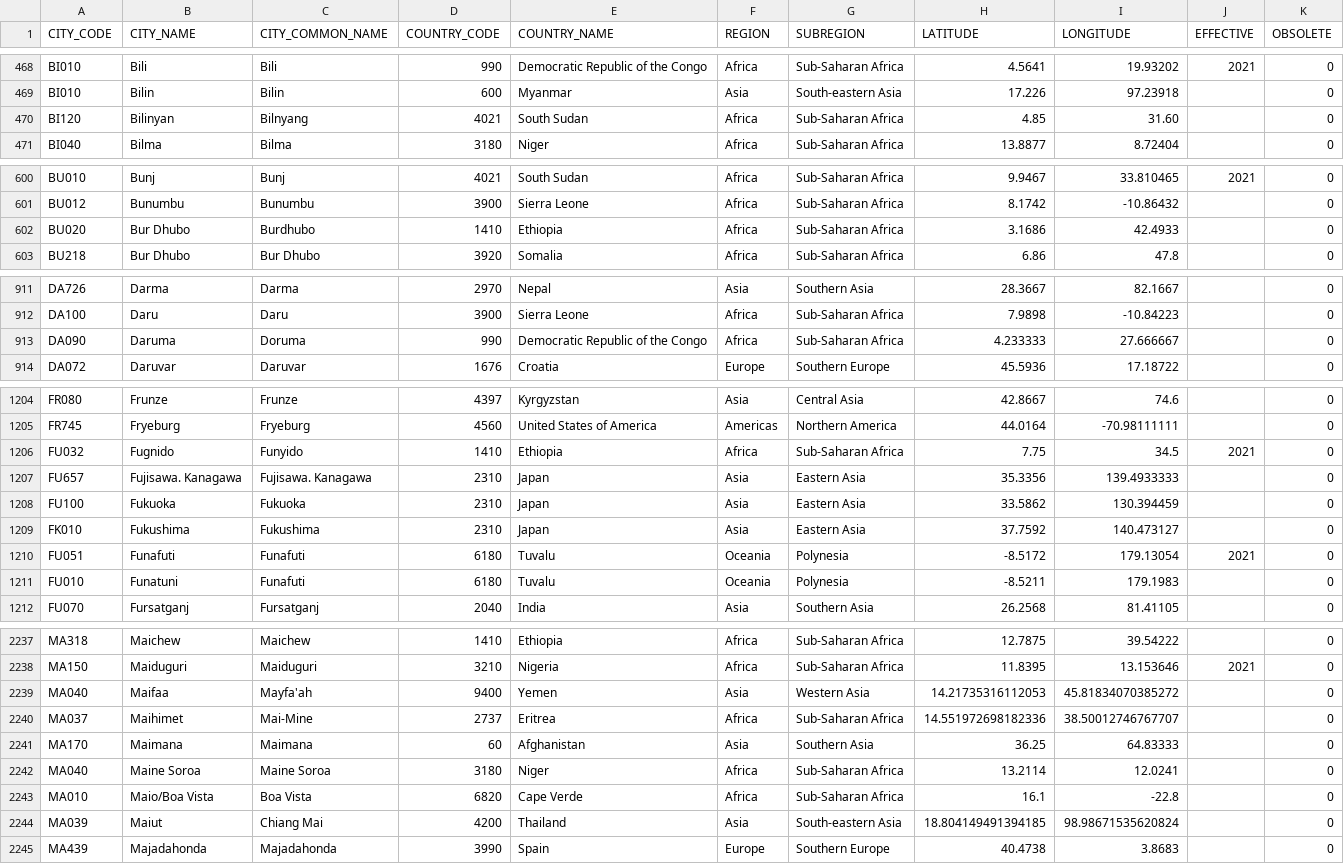
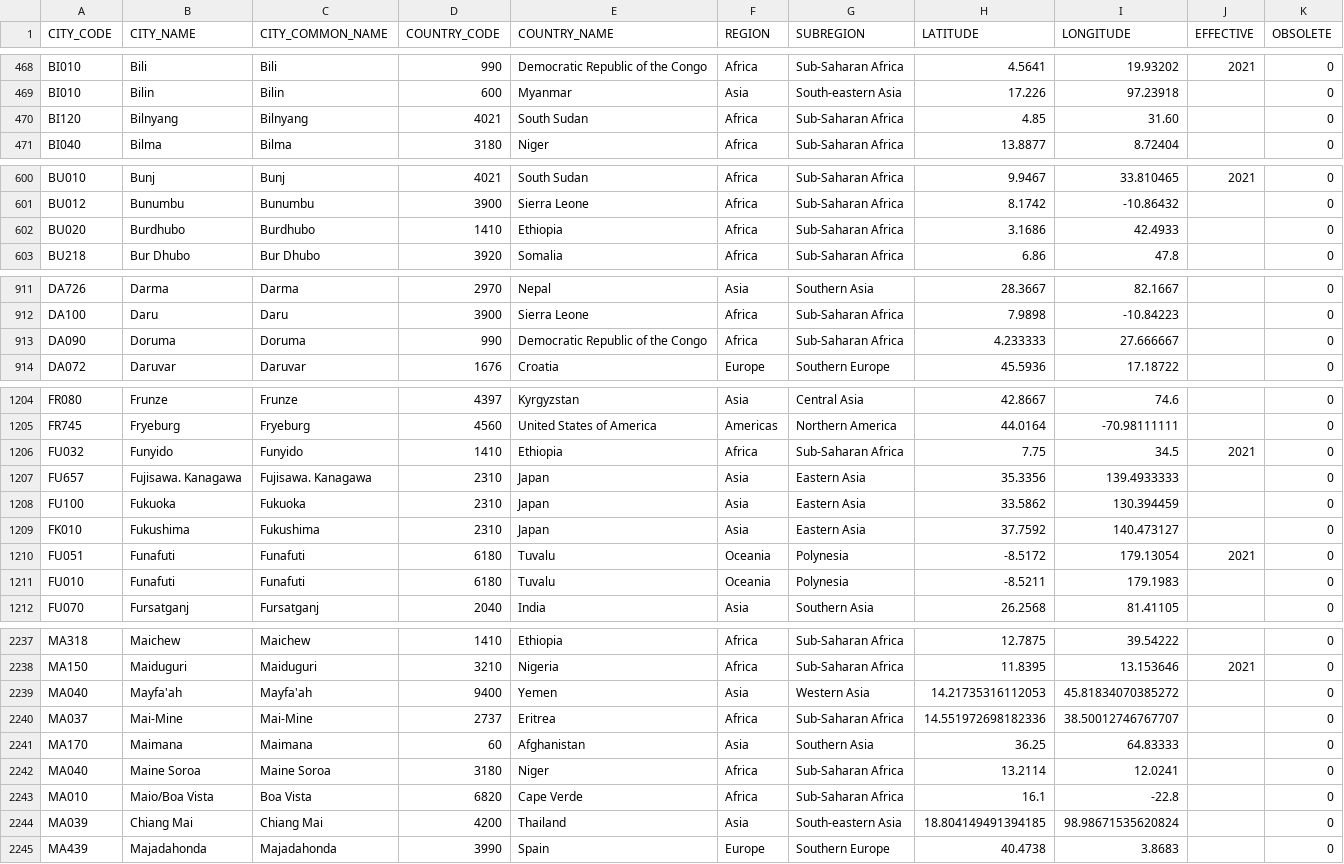
Before and after one commit to CEB-HLCM/HR-Public-Codes, a CSV file: DSCITYCD.csv, drawn as a sheet; only a part is shown, gaps mark what is left out; the diff covers the shown part only.

Commit message:
Updated DSCITYCD

```diff
--- a/DSCITYCD.csv
+++ b/DSCITYCD.csv
@@ -469,3 +469,3 @@ BI010,Bili,Bili,990,Democratic Republic of the Congo,Africa,Sub-Saharan Africa,4
 BI010,Bilin,Bilin,600,Myanmar,Asia,South-eastern Asia,17.226,97.23918,,0
-BI120,Bilinyan,Bilnyang,4021,South Sudan,Africa,Sub-Saharan Africa,4.85,31.60,,0
+BI120,Bilnyang,Bilnyang,4021,South Sudan,Africa,Sub-Saharan Africa,4.85,31.60,,0
 BI040,Bilma,Bilma,3180,Niger,Africa,Sub-Saharan Africa,13.8877,8.72404,,0
@@ -601,3 +601,3 @@ BU010,Bunj,Bunj,4021,South Sudan,Africa,Sub-Saharan Africa,9.9467,33.810465,2021
 BU012,Bunumbu,Bunumbu,3900,Sierra Leone,Africa,Sub-Saharan Africa,8.1742,-10.86432,,0
-BU020,Bur Dhubo,Burdhubo,1410,Ethiopia,Africa,Sub-Saharan Africa,3.1686,42.4933,,0
+BU020,Burdhubo,Burdhubo,1410,Ethiopia,Africa,Sub-Saharan Africa,3.1686,42.4933,,0
 BU218,Bur Dhubo,Bur Dhubo,3920,Somalia,Africa,Sub-Saharan Africa,6.86,47.8,,0
@@ -912,3 +912,3 @@ DA726,Darma,Darma,2970,Nepal,Asia,Southern Asia,28.3667,82.1667,,0
 DA100,Daru,Daru,3900,Sierra Leone,Africa,Sub-Saharan Africa,7.9898,-10.84223,,0
-DA090,Daruma,Doruma,990,Democratic Republic of the Congo,Africa,Sub-Saharan Africa,4.233333,27.666667,,0
+DA090,Doruma,Doruma,990,Democratic Republic of the Congo,Africa,Sub-Saharan Africa,4.233333,27.666667,,0
 DA072,Daruvar,Daruvar,1676,Croatia,Europe,Southern Europe,45.5936,17.18722,,0
@@ -1205,3 +1205,3 @@ FR080,Frunze,Frunze,4397,Kyrgyzstan,Asia,Central Asia,42.8667,74.6,,0
 FR745,Fryeburg,Fryeburg,4560,United States of America,Americas,Northern America,44.0164,-70.98111111,,0
-FU032,Fugnido,Funyido,1410,Ethiopia,Africa,Sub-Saharan Africa,7.75,34.5,2021,0
+FU032,Funyido,Funyido,1410,Ethiopia,Africa,Sub-Saharan Africa,7.75,34.5,2021,0
 FU657,Fujisawa. Kanagawa,Fujisawa. Kanagawa,2310,Japan,Asia,Eastern Asia,35.3356,139.4933333,,0
@@ -1210,3 +1210,3 @@ FK010,Fukushima,Fukushima,2310,Japan,Asia,Eastern Asia,37.7592,140.473127,,0
 FU051,Funafuti,Funafuti,6180,Tuvalu,Oceania,Polynesia,-8.5172,179.13054,2021,0
-FU010,Funatuni,Funafuti,6180,Tuvalu,Oceania,Polynesia,-8.5211,179.1983,,0
+FU010,Funafuti,Funafuti,6180,Tuvalu,Oceania,Polynesia,-8.5211,179.1983,,0
 FU070,Fursatganj,Fursatganj,2040,India,Asia,Southern Asia,26.2568,81.41105,,0
@@ -2238,4 +2238,4 @@ MA318,Maichew,Maichew,1410,Ethiopia,Africa,Sub-Saharan Africa,12.7875,39.54222,,
 MA150,Maiduguri,Maiduguri,3210,Nigeria,Africa,Sub-Saharan Africa,11.8395,13.153646,2021,0
-MA040,Maifaa,Mayfa'ah,9400,Yemen,Asia,Western Asia,14.21735316112053,45.81834070385272,,0
-MA037,Maihimet,Mai-Mine,2737,Eritrea,Africa,Sub-Saharan Africa,14.551972698182336,38.50012746767707,,0
+MA040,Mayfa'ah,Mayfa'ah,9400,Yemen,Asia,Western Asia,14.21735316112053,45.81834070385272,,0
+MA037,Mai-Mine,Mai-Mine,2737,Eritrea,Africa,Sub-Saharan Africa,14.551972698182336,38.50012746767707,,0
 MA170,Maimana,Maimana,60,Afghanistan,Asia,Southern Asia,36.25,64.83333,,0
@@ -2243,3 +2243,3 @@ MA040,Maine Soroa,Maine Soroa,3180,Niger,Africa,Sub-Saharan Africa,13.2114,12.02
 MA010,Maio/Boa Vista,Boa Vista,6820,Cape Verde,Africa,Sub-Saharan Africa,16.1,-22.8,,0
-MA039,Maiut,Chiang Mai,4200,Thailand,Asia,South-eastern Asia,18.804149491394185,98.98671535620824,,0
+MA039,Chiang Mai,Chiang Mai,4200,Thailand,Asia,South-eastern Asia,18.804149491394185,98.98671535620824,,0
 MA439,Majadahonda,Majadahonda,3990,Spain,Europe,Southern Europe,40.4738,3.8683,,0
```
Also changed, not shown: 28 edited cells elsewhere in this file.
